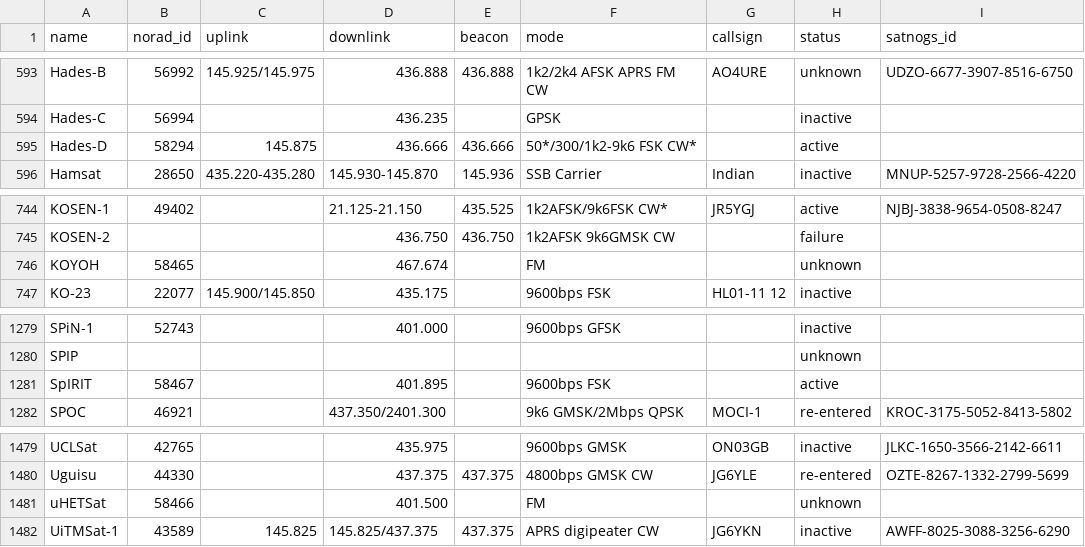
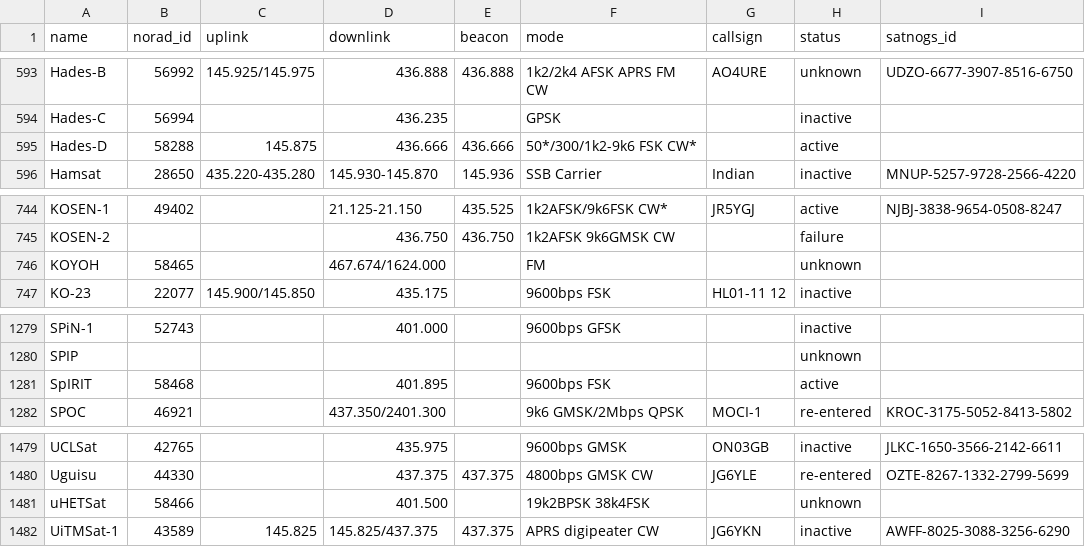
Before and after one commit to Sibizwan5/amateur-satellite-database, a CSV file: data/amsat-all-frequencies.csv, drawn as a sheet; only a part is shown, gaps mark what is left out.

```diff
--- a/data/amsat-all-frequencies.csv
+++ b/data/amsat-all-frequencies.csv
@@ -594,3 +594,3 @@ Hades-B,56992,145.925/145.975,436.888,436.888,1k2/2k4 AFSK APRS FM CW,AO4URE,unk
 Hades-C,56994,,436.235,,GPSK,,inactive,
-Hades-D,58294,145.875,436.666,436.666,50*/300/1k2-9k6 FSK CW*,,active,
+Hades-D,58288,145.875,436.666,436.666,50*/300/1k2-9k6 FSK CW*,,active,
 Hamsat,28650,435.220-435.280,145.930-145.870,145.936,SSB Carrier,Indian,inactive,MNUP-5257-9728-2566-4220
@@ -745,3 +745,3 @@ KOSEN-1,49402,,21.125-21.150,435.525,1k2AFSK/9k6FSK CW*,JR5YGJ,active,NJBJ-3838-
 KOSEN-2,,,436.750,436.750,1k2AFSK 9k6GMSK CW,,failure,
-KOYOH,58465,,467.674,,FM,,unknown,
+KOYOH,58465,,467.674/1624.000,,FM,,unknown,
 KO-23,22077,145.900/145.850,435.175,,9600bps FSK,HL01-11 12,inactive,
@@ -1280,3 +1280,3 @@ SPiN-1,52743,,401.000,,9600bps GFSK,,inactive,
 SPIP,,,,,,,unknown,
-SpIRIT,58467,,401.895,,9600bps FSK,,active,
+SpIRIT,58468,,401.895,,9600bps FSK,,active,
 SPOC,46921,,437.350/2401.300,,9k6 GMSK/2Mbps QPSK,MOCI-1,re-entered,KROC-3175-5052-8413-5802
@@ -1480,3 +1480,3 @@ UCLSat,42765,,435.975,,9600bps GMSK,ON03GB,inactive,JLKC-1650-3566-2142-6611
 Uguisu,44330,,437.375,437.375,4800bps GMSK CW,JG6YLE,re-entered,OZTE-8267-1332-2799-5699
-uHETSat,58466,,401.500,,FM,,unknown,
+uHETSat,58466,,401.500,,19k2BPSK 38k4FSK,,unknown,
 UiTMSat-1,43589,145.825,145.825/437.375,437.375,APRS digipeater CW,JG6YKN,inactive,AWFF-8025-3088-3256-6290
```
Also changed, not shown: data/amsat-active-frequencies.csv, data/satnogs.csv, 3 other files.
